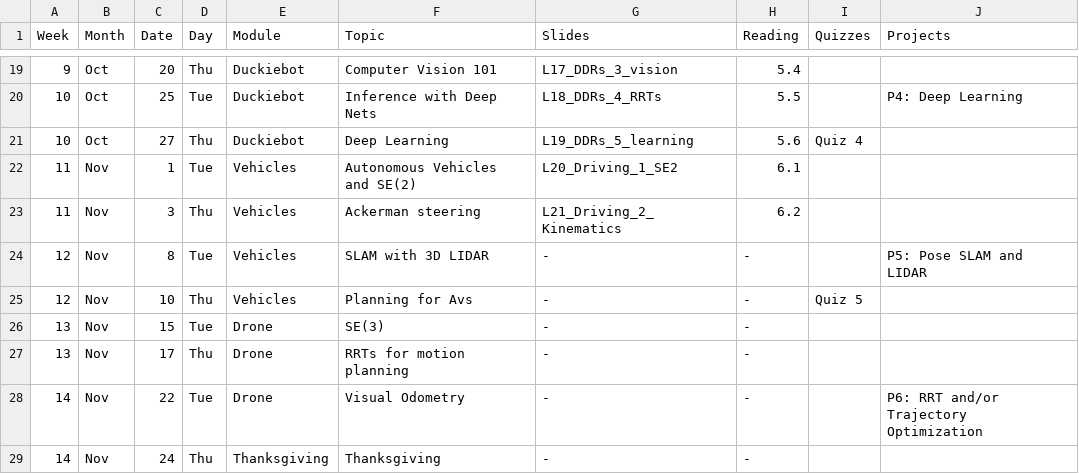
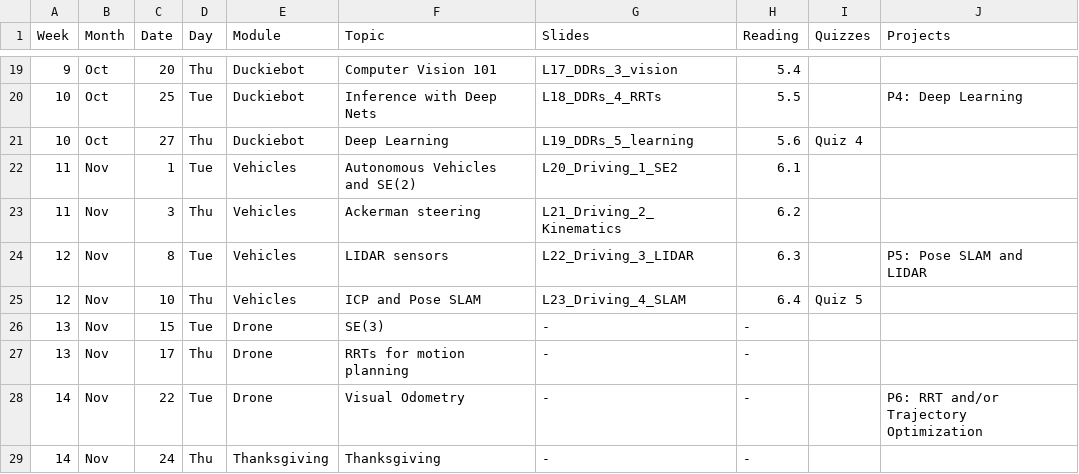
Before and after one commit to dellaert/22F-3630, a CSV file: _data/22F-3630-Schedule.csv, drawn as a sheet; only a part is shown, gaps mark what is left out.

```diff
--- a/_data/22F-3630-Schedule.csv
+++ b/_data/22F-3630-Schedule.csv
@@ -23,4 +23,4 @@
 11,Nov,3,Thu,Vehicles,Ackerman steering,L21_Driving_2_Kinematics,6.2,,
-12,Nov,8,Tue,Vehicles,SLAM with 3D LIDAR,-,-,,P5: Pose SLAM and LIDAR
-12,Nov,10,Thu,Vehicles,Planning for Avs,-,-,Quiz 5,
+12,Nov,8,Tue,Vehicles,LIDAR sensors,L22_Driving_3_LIDAR,6.3,,P5: Pose SLAM and LIDAR
+12,Nov,10,Thu,Vehicles,ICP and Pose SLAM,L23_Driving_4_SLAM,6.4,Quiz 5,
 13,Nov,15,Tue,Drone,SE(3),-,-,,
```
Also changed, not shown: 2 other files.
